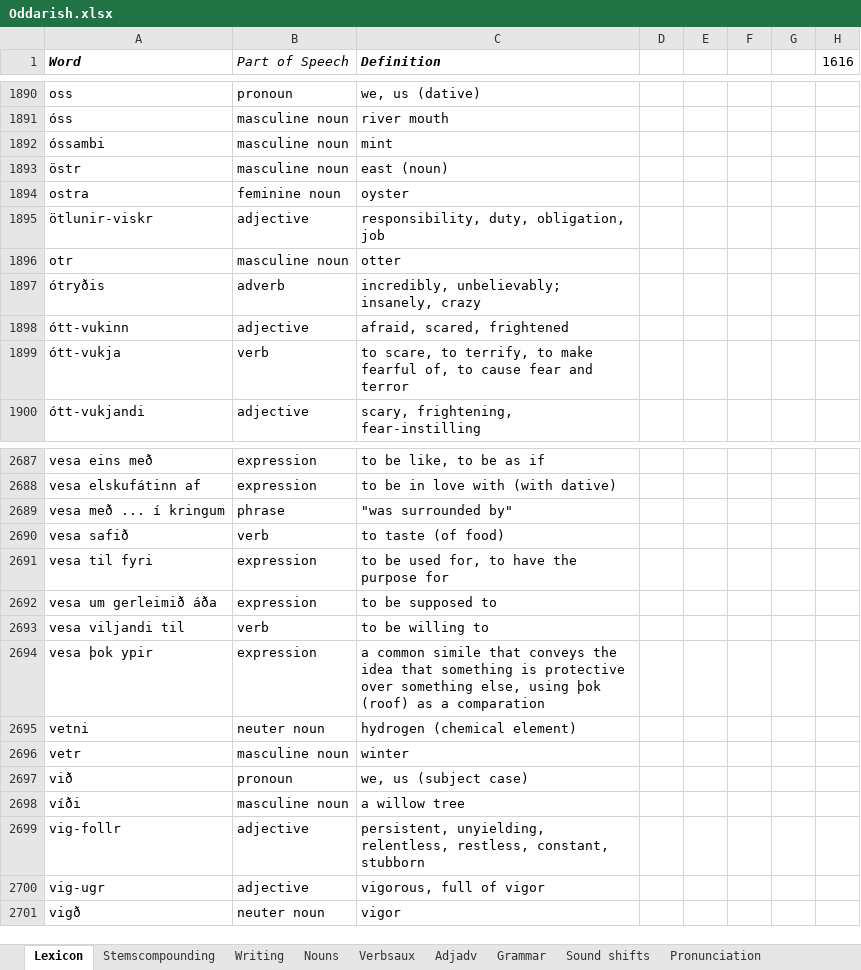
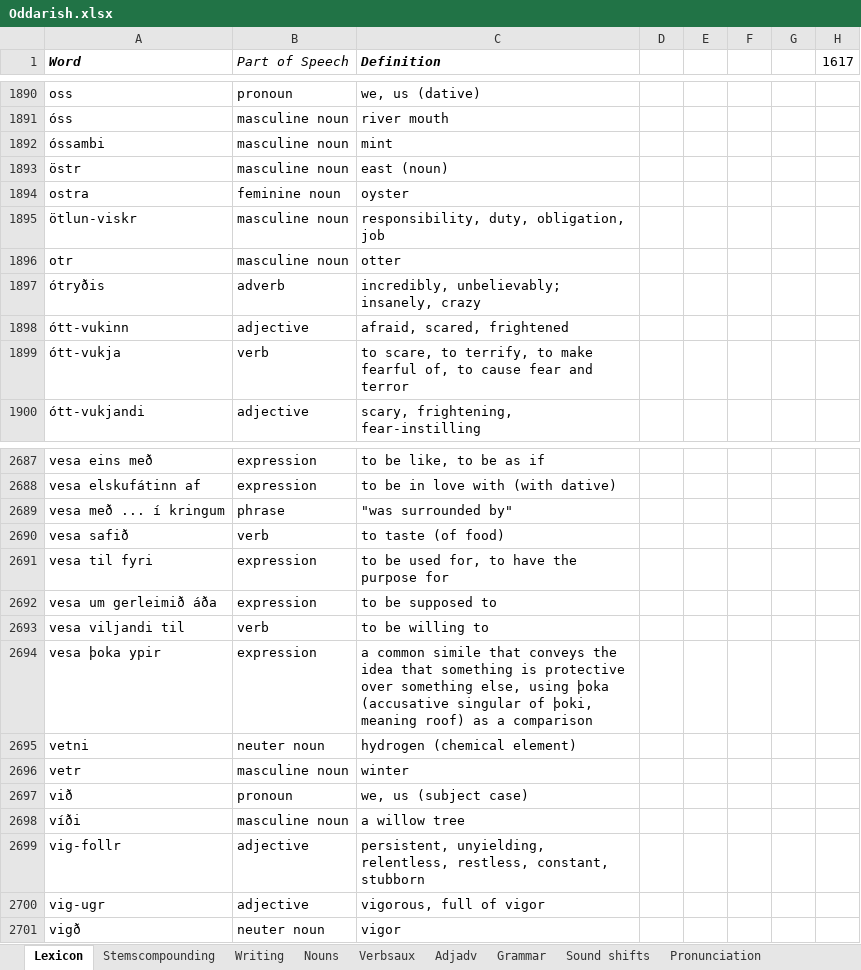
Before and after one commit to Oneo64/Aldraheimr, an Excel workbook: Literature/Languages/Oddarish.xlsx, sheet Lexicon, drawn as a sheet; only a part is shown, gaps mark what is left out; values as stored, in another font and other column widths than the file's, no borders; charts and pictures and table styles not drawn; the diff names each change by its address in the sheet, - before the commit and + after, or states it on an @@ line.

Commit message:
Update Oddarish.xlsx

```diff
--- a/Literature/Languages/Oddarish.xlsx (sheet Lexicon)
+++ b/Literature/Languages/Oddarish.xlsx (sheet Lexicon)
-H1: 1616
+H1: 1617
-A1895 (Word): ötlunir-viskr
+A1895 (Word): ötlun-viskr
-B1895 (Part of Speech): adjective
+B1895 (Part of Speech): masculine noun
-A2694 (Word): vesa þok ypir
+A2694 (Word): vesa þoka ypir
-C2694 (Definition): …else, using þok (roof) as a comparation
+C2694 (Definition): …else, using þoka (accusative singular of þoki, meaning roof) as a comparison
```
